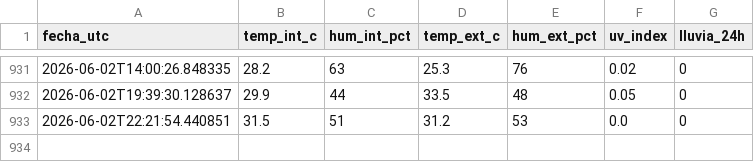
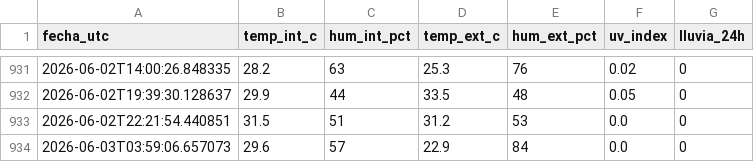
Before and after one commit to PlaneacionFCGRC/Estacion_CDBC, a CSV file: datos.csv, drawn as a sheet; only a part is shown, gaps mark what is left out.

```diff
--- a/datos.csv
+++ b/datos.csv
@@ -933 +933,2 @@ fecha_utc,temp_int_c,hum_int_pct,temp_ext_c,hum_ext_pct,uv_index,lluvia_24h
 2026-06-02T22:21:54.440851,31.5,51,31.2,53,0.0,0
+2026-06-03T03:59:06.657073,29.6,57,22.9,84,0.0,0
```
